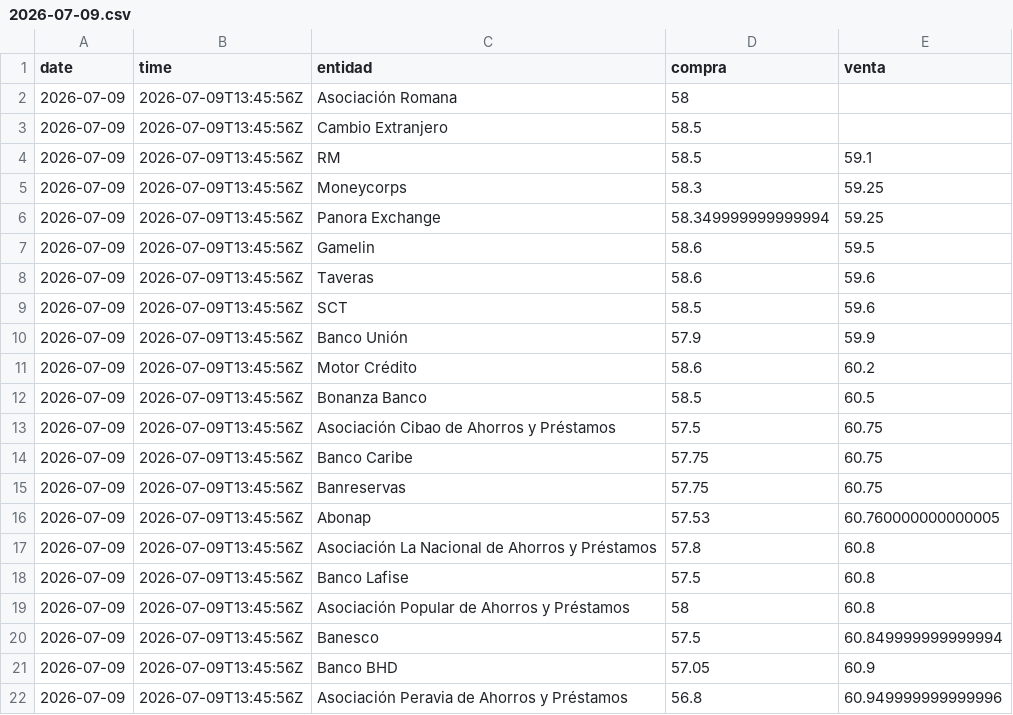
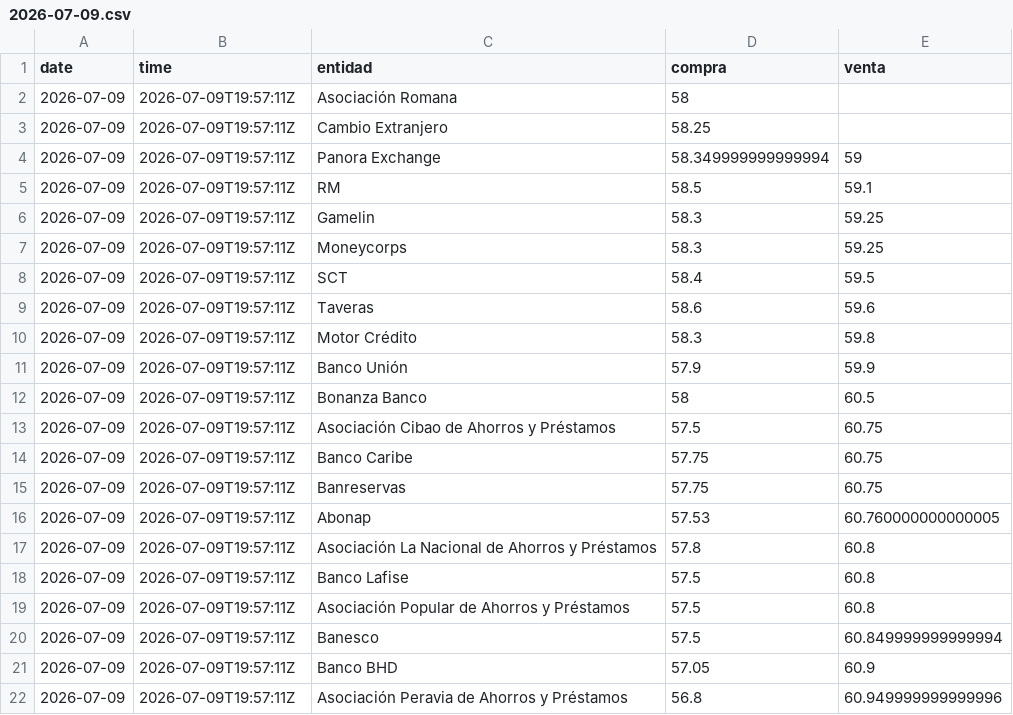
Before and after one commit to albertrosa96/webscraping-tc, a CSV file: data/infodolar/csv/2026-07-09.csv, drawn as a sheet.

```diff
--- a/data/infodolar/csv/2026-07-09.csv
+++ b/data/infodolar/csv/2026-07-09.csv
@@ -1,22 +1,22 @@
 date,time,entidad,compra,venta
-2026-07-09,2026-07-09T13:45:56Z,Asociación Romana,58,
-2026-07-09,2026-07-09T13:45:56Z,Cambio Extranjero,58.5,
-2026-07-09,2026-07-09T13:45:56Z,RM,58.5,59.1
-2026-07-09,2026-07-09T13:45:56Z,Moneycorps,58.3,59.25
-2026-07-09,2026-07-09T13:45:56Z,Panora Exchange,58.349999999999994,59.25
-2026-07-09,2026-07-09T13:45:56Z,Gamelin,58.6,59.5
-2026-07-09,2026-07-09T13:45:56Z,Taveras,58.6,59.6
-2026-07-09,2026-07-09T13:45:56Z,SCT,58.5,59.6
-2026-07-09,2026-07-09T13:45:56Z,Banco Unión,57.9,59.9
-2026-07-09,2026-07-09T13:45:56Z,Motor Crédito,58.6,60.2
-2026-07-09,2026-07-09T13:45:56Z,Bonanza Banco,58.5,60.5
-2026-07-09,2026-07-09T13:45:56Z,Asociación Cibao de Ahorros y Préstamos,57.5,60.75
-2026-07-09,2026-07-09T13:45:56Z,Banco Caribe,57.75,60.75
-2026-07-09,2026-07-09T13:45:56Z,Banreservas,57.75,60.75
-2026-07-09,2026-07-09T13:45:56Z,Abonap,57.53,60.760000000000005
-2026-07-09,2026-07-09T13:45:56Z,Asociación La Nacional de Ahorros y Préstamos,57.8,60.8
-2026-07-09,2026-07-09T13:45:56Z,Banco Lafise,57.5,60.8
-2026-07-09,2026-07-09T13:45:56Z,Asociación Popular de Ahorros y Préstamos,58,60.8
-2026-07-09,2026-07-09T13:45:56Z,Banesco,57.5,60.849999999999994
-2026-07-09,2026-07-09T13:45:56Z,Banco BHD,57.05,60.9
-2026-07-09,2026-07-09T13:45:56Z,Asociación Peravia de Ahorros y Préstamos,56.8,60.949999999999996
+2026-07-09,2026-07-09T19:57:11Z,Asociación Romana,58,
+2026-07-09,2026-07-09T19:57:11Z,Cambio Extranjero,58.25,
+2026-07-09,2026-07-09T19:57:11Z,Panora Exchange,58.349999999999994,59
+2026-07-09,2026-07-09T19:57:11Z,RM,58.5,59.1
+2026-07-09,2026-07-09T19:57:11Z,Gamelin,58.3,59.25
+2026-07-09,2026-07-09T19:57:11Z,Moneycorps,58.3,59.25
+2026-07-09,2026-07-09T19:57:11Z,SCT,58.4,59.5
+2026-07-09,2026-07-09T19:57:11Z,Taveras,58.6,59.6
+2026-07-09,2026-07-09T19:57:11Z,Motor Crédito,58.3,59.8
+2026-07-09,2026-07-09T19:57:11Z,Banco Unión,57.9,59.9
+2026-07-09,2026-07-09T19:57:11Z,Bonanza Banco,58,60.5
+2026-07-09,2026-07-09T19:57:11Z,Asociación Cibao de Ahorros y Préstamos,57.5,60.75
+2026-07-09,2026-07-09T19:57:11Z,Banco Caribe,57.75,60.75
+2026-07-09,2026-07-09T19:57:11Z,Banreservas,57.75,60.75
+2026-07-09,2026-07-09T19:57:11Z,Abonap,57.53,60.760000000000005
+2026-07-09,2026-07-09T19:57:11Z,Asociación La Nacional de Ahorros y Préstamos,57.8,60.8
+2026-07-09,2026-07-09T19:57:11Z,Banco Lafise,57.5,60.8
+2026-07-09,2026-07-09T19:57:11Z,Asociación Popular de Ahorros y Préstamos,57.5,60.8
+2026-07-09,2026-07-09T19:57:11Z,Banesco,57.5,60.849999999999994
+2026-07-09,2026-07-09T19:57:11Z,Banco BHD,57.05,60.9
+2026-07-09,2026-07-09T19:57:11Z,Asociación Peravia de Ahorros y Préstamos,56.8,60.949999999999996
```
Also changed, not shown: data/infodolar/_historico_infodolar.csv, 4 other files.
